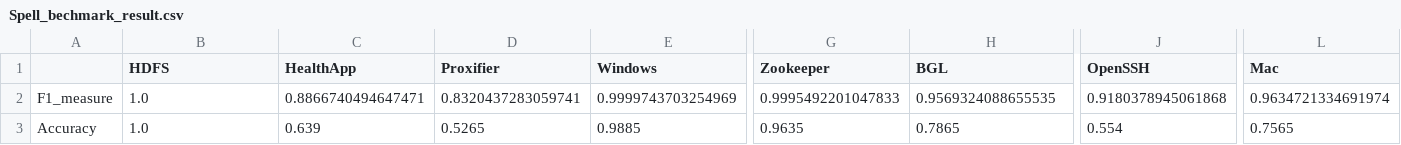
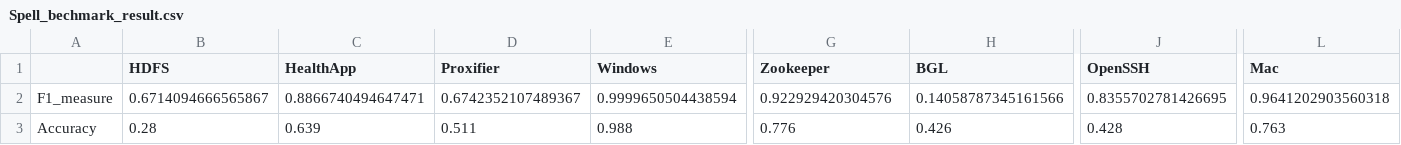
Before and after one commit to ztz1989/logparser, a CSV file: benchmark/Spell_bechmark_result.csv, drawn as a sheet; only a part is shown, gaps mark what is left out; the diff covers the shown part only; the diff names each change by its address in the sheet, - before the commit and + after, or states it on an @@ line.

```diff
--- a/benchmark/Spell_bechmark_result.csv
+++ b/benchmark/Spell_bechmark_result.csv
-B2 (HDFS): 1.0
+B2 (HDFS): 0.6714094666565867
-D2 (Proxifier): 0.8320437283059741
+D2 (Proxifier): 0.6742352107489367
-E2 (Windows): 0.9999743703254969
+E2 (Windows): 0.9999650504438594
-G2 (Zookeeper): 0.9995492201047833
+G2 (Zookeeper): 0.922929420304576
-H2 (BGL): 0.9569324088655535
+H2 (BGL): 0.14058787345161566
-J2 (OpenSSH): 0.9180378945061868
+J2 (OpenSSH): 0.8355702781426695
-L2 (Mac): 0.9634721334691974
+L2 (Mac): 0.9641202903560318
-B3 (HDFS): 1.0
+B3 (HDFS): 0.28
-D3 (Proxifier): 0.5265
+D3 (Proxifier): 0.511
-E3 (Windows): 0.9885
+E3 (Windows): 0.988
-G3 (Zookeeper): 0.9635
+G3 (Zookeeper): 0.776
-H3 (BGL): 0.7865
+H3 (BGL): 0.426
-J3 (OpenSSH): 0.554
+J3 (OpenSSH): 0.428
-L3 (Mac): 0.7565
+L3 (Mac): 0.763
```
Also changed, not shown: 8 edited cells elsewhere in this file, benchmark/SLCT_benchmark_result.csv, 11 other files.
